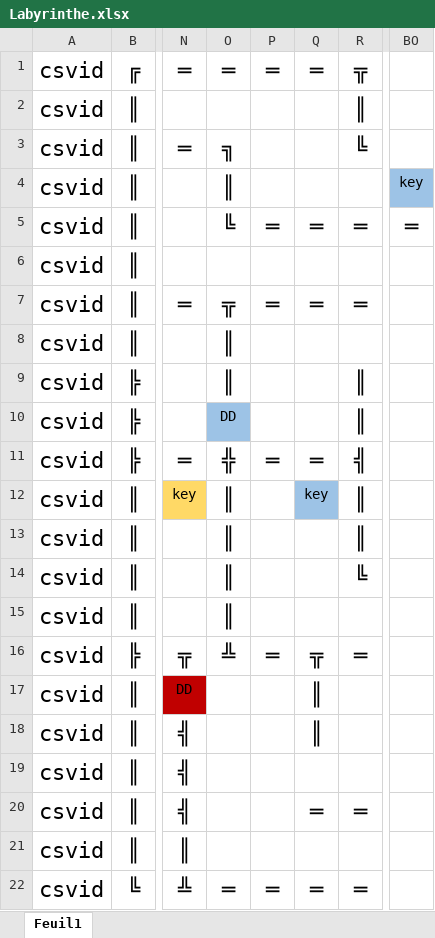
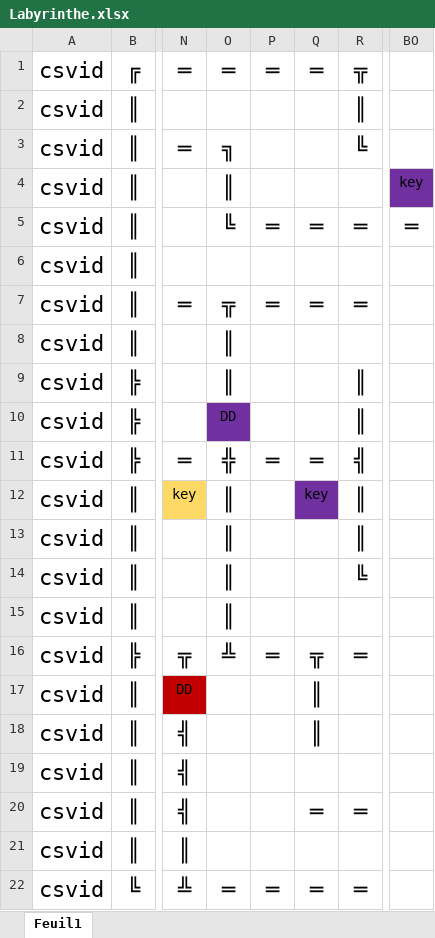
Before and after one commit to LaurentCusimano/1ARC, an Excel workbook: Labyrinthe.xlsx, sheet Feuil1, drawn as a sheet; only a part is shown, gaps mark what is left out; values as stored, in another font and other column widths than the file's, no borders; the diff names each change by its address in the sheet, - before the commit and + after, or states it on an @@ line.

Commit message:
change blue to purple (because of background color)

```diff
--- a/Labyrinthe.xlsx (sheet Feuil1)
+++ b/Labyrinthe.xlsx (sheet Feuil1)
-BO4 fill: #9DC3E6
+BO4 fill: #7030A0
-O10 fill: #9DC3E6
+O10 fill: #7030A0
-Q12 fill: #9DC3E6
+Q12 fill: #7030A0
```
